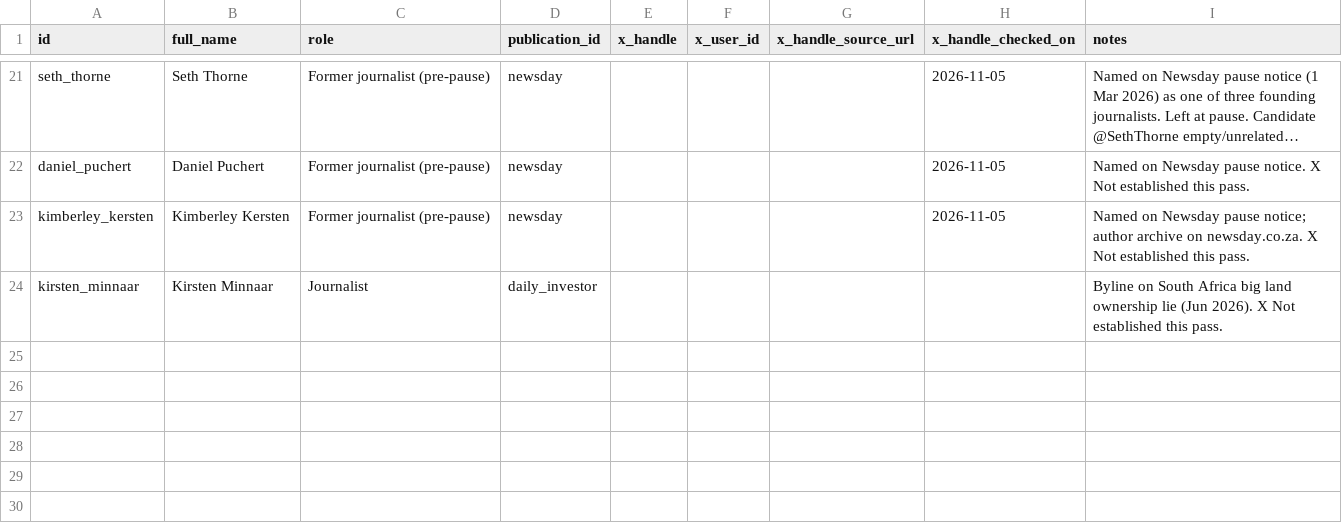
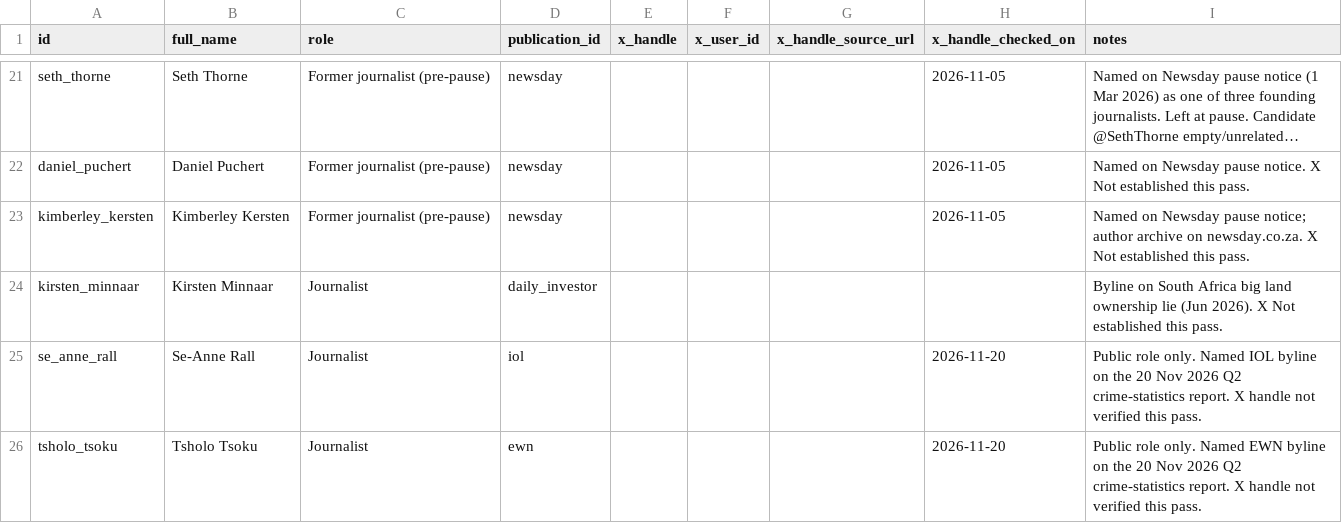
Before and after one commit to GrokForum/mediawatch-sa, a CSV file: data/people.csv, drawn as a sheet; only a part is shown, gaps mark what is left out; long unchanged cells end in …; the diff names each change by its address in the sheet, - before the commit and + after, or states it on an @@ line.

Commit message:
RFC-CHG-MW-007: official wording rule and Q2 murder-figure findings
Add methodology 0.5-draft §5b (official wording vs media wording), shared
with the KTB and CrimeWatch registers. Log factual_error findings for the
IOL and EWN reports of “more than 1,600 fewer murders” year on year, checked
against the official SAPS Q2 2026/27 tables (5,590 vs 5,794, a drop of 204).

```diff
--- a/data/people.csv
+++ b/data/people.csv
+row 25: se_anne_rall | Se-Anne Rall | Journalist | iol |  |  |  | 2026-11-20 | Public role only. Named IOL byline on the 20 Nov 2026 Q2 crime-statistics report. X handle not verified this pass.
+row 26: tsholo_tsoku | Tsholo Tsoku | Journalist | ewn |  |  |  | 2026-11-20 | Public role only. Named EWN byline on the 20 Nov 2026 Q2 crime-statistics report. X handle not verified this pass.
```
Also changed, not shown: 8 other files.
